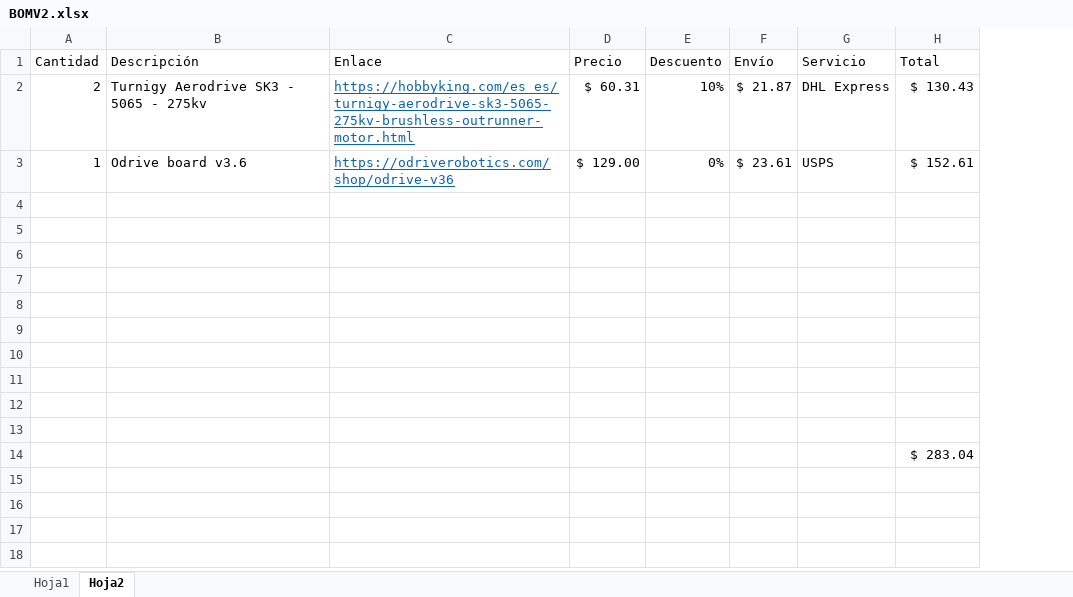
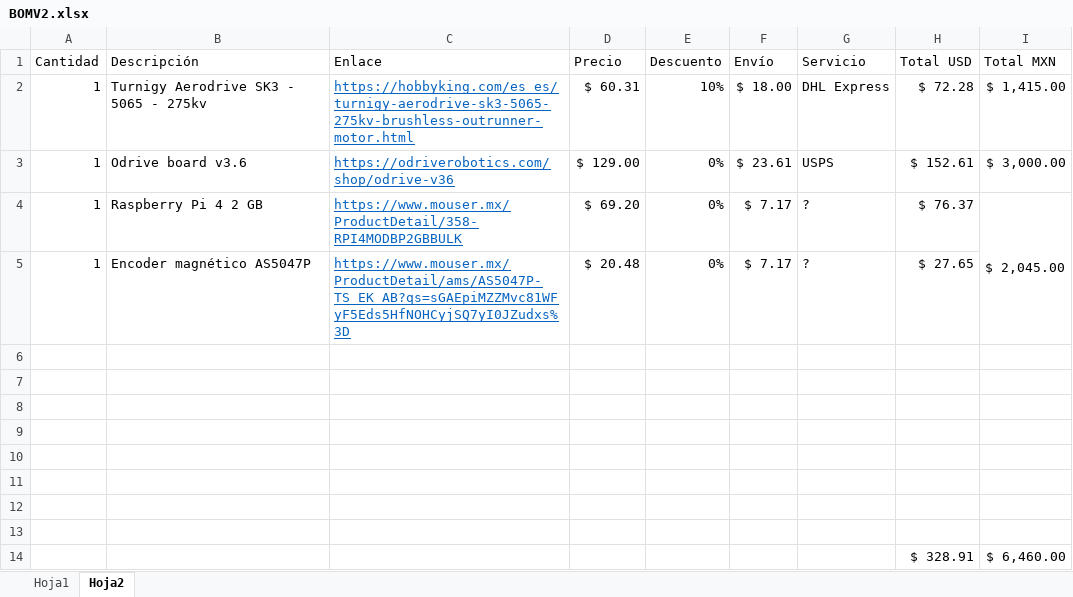
Before and after one commit to Trujillo19/Thesis, an Excel workbook: extras/BOMV2.xlsx, sheet Hoja2, drawn as a sheet; values as stored, in another font and other column widths than the file's, no borders; removed rows and columns are numbered as before the commit, all else as after; the diff names each change by its address in the sheet, - before the commit and + after, or states it on an @@ line.

```diff
--- a/extras/BOMV2.xlsx (sheet Hoja2)
+++ b/extras/BOMV2.xlsx (sheet Hoja2)
+column I (Total MXN), rows 2-3: $ 1,415.00 | $ 3,000.00; row 14: $ 6,460.00
-H1: Total
+H1: Total USD
-A2 (Cantidad): 2
+A2 (Cantidad): 1
-F2 (Envío): $ 21.87
+F2 (Envío): $ 18.00
-H2 (Total USD): $ 130.43
+H2 (Total USD): $ 72.28
+row 4: 1 | Raspberry Pi 4 2 GB | https://www.mouser.mx/ProductDetail/358-RPI4MODBP2GBBULK | $ 69.20 | 0% | $ 7.17 | ? | $ 76.37 | $ 2,045.00
+row 5: 1 | Encoder magnético AS5047P | https://www.mouser.mx/ProductDetail/ams/AS5047P-TS_EK_AB?qs=sGAEpiMZZMvc81WFyF5Eds5HfNOHCyjSQ7yI0JZudxs%3D | $ 20.48 | 0% | $ 7.17 | ? | $ 27.65
-row 12: (empty)
-row 13: (empty)
-H14 (Total USD): $ 283.04
+H14 (Total USD): $ 328.91
```
Also changed, not shown: 1 other file.
